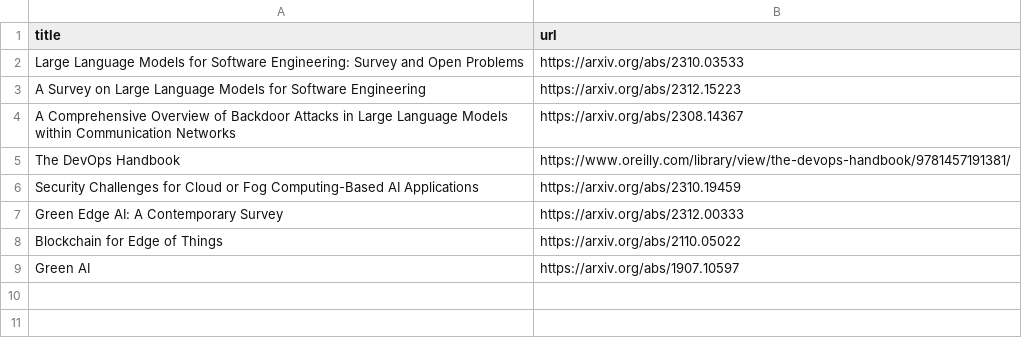
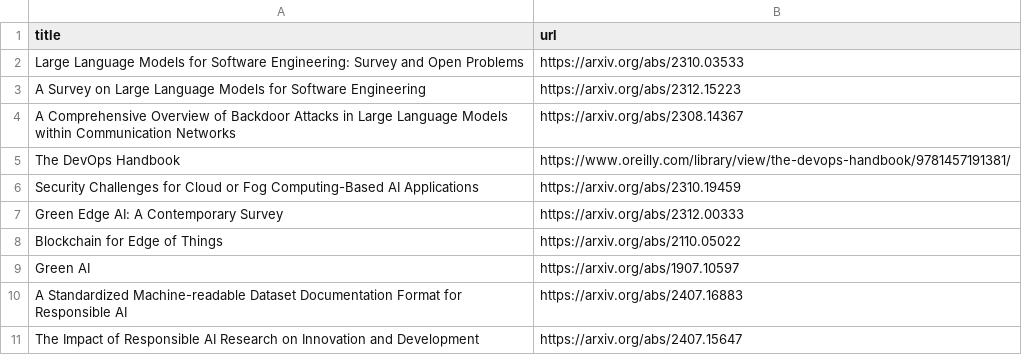
Before and after one commit to rachelwritingcode/rachelwritingcodeblog, a CSV file: _data/reading.csv, drawn as a sheet.

Commit message:
Update reading list

```diff
--- a/_data/reading.csv
+++ b/_data/reading.csv
@@ -9 +9,3 @@ Blockchain for Edge of Things,https://arxiv.org/abs/2110.05022
 Green AI,https://arxiv.org/abs/1907.10597
+A Standardized Machine-readable Dataset Documentation Format for Responsible AI,https://arxiv.org/abs/2407.16883
+The Impact of Responsible AI Research on Innovation and Development,https://arxiv.org/abs/2407.15647
```
